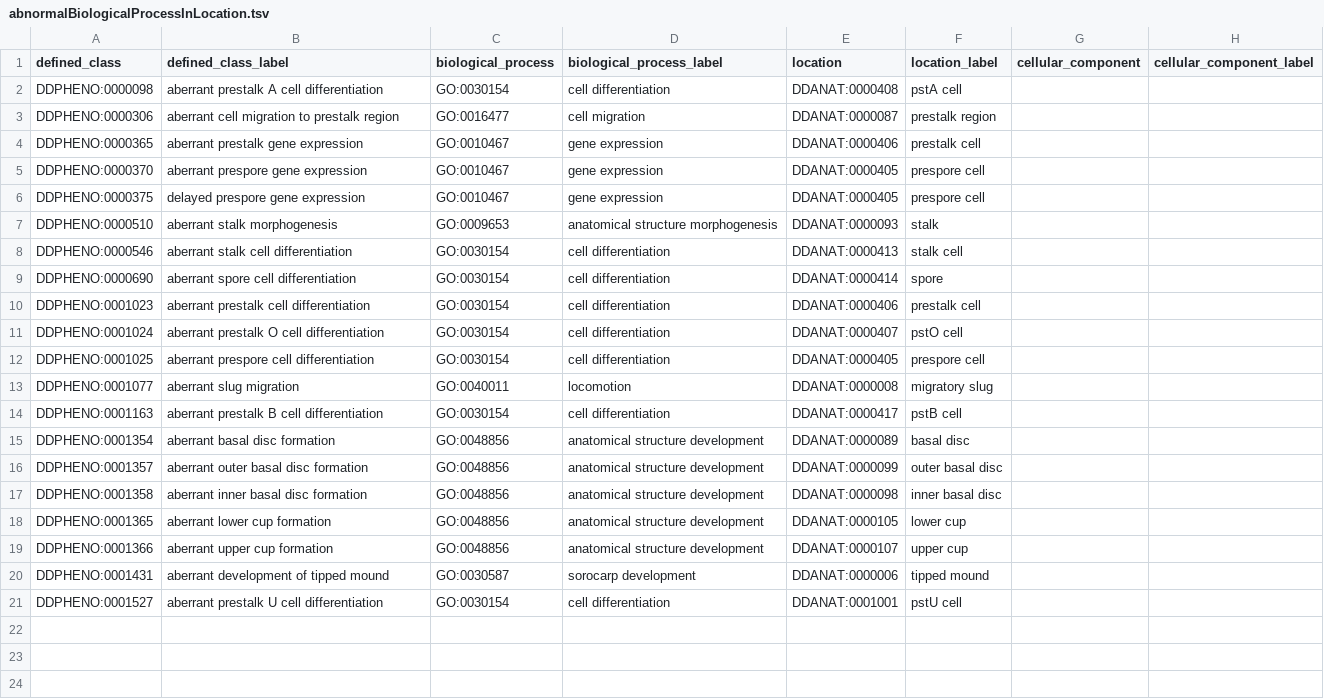
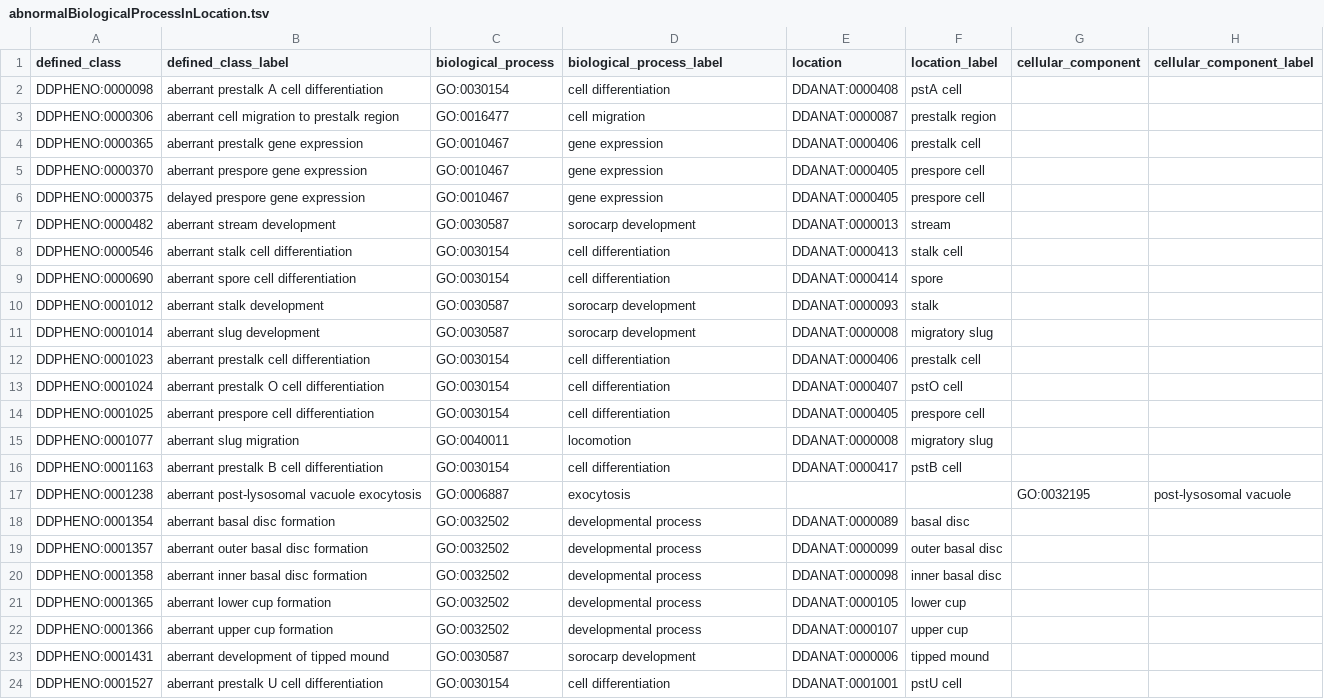
Before and after one commit to obophenotype/dicty-phenotype-ontology, a TSV file: src/patterns/data/default/abnormalBiologicalProcessInLocation.tsv, drawn as a sheet.

```diff
--- a/src/patterns/data/default/abnormalBiologicalProcessInLocation.tsv
+++ b/src/patterns/data/default/abnormalBiologicalProcessInLocation.tsv
@@ -6,5 +6,7 @@ DDPHENO:0000370	aberrant prespore gene expression	GO:0010467	gene expression	DDA
 DDPHENO:0000375	delayed prespore gene expression	GO:0010467	gene expression	DDANAT:0000405	prespore cell		
-DDPHENO:0000510	aberrant stalk morphogenesis	GO:0009653	anatomical structure morphogenesis	DDANAT:0000093	stalk		
+DDPHENO:0000482	aberrant stream development	GO:0030587	sorocarp development	DDANAT:0000013	stream		
 DDPHENO:0000546	aberrant stalk cell differentiation	GO:0030154	cell differentiation	DDANAT:0000413	stalk cell		
 DDPHENO:0000690	aberrant spore cell differentiation	GO:0030154	cell differentiation	DDANAT:0000414	spore		
+DDPHENO:0001012	aberrant stalk development	GO:0030587	sorocarp development	DDANAT:0000093	stalk		
+DDPHENO:0001014	aberrant slug development	GO:0030587	sorocarp development	DDANAT:0000008	migratory slug		
 DDPHENO:0001023	aberrant prestalk cell differentiation	GO:0030154	cell differentiation	DDANAT:0000406	prestalk cell		
@@ -14,7 +16,8 @@ DDPHENO:0001077	aberrant slug migration	GO:0040011	locomotion	DDANAT:0000008	mig
 DDPHENO:0001163	aberrant prestalk B cell differentiation	GO:0030154	cell differentiation	DDANAT:0000417	pstB cell		
-DDPHENO:0001354	aberrant basal disc formation	GO:0048856	anatomical structure development	DDANAT:0000089	basal disc 		
-DDPHENO:0001357	aberrant outer basal disc formation	GO:0048856	anatomical structure development	DDANAT:0000099	outer basal disc		
-DDPHENO:0001358	aberrant inner basal disc formation	GO:0048856	anatomical structure development	DDANAT:0000098	inner basal disc		
-DDPHENO:0001365	aberrant lower cup formation	GO:0048856	anatomical structure development	DDANAT:0000105	lower cup		
-DDPHENO:0001366	aberrant upper cup formation	GO:0048856	anatomical structure development	DDANAT:0000107	upper cup		
+DDPHENO:0001238	aberrant post-lysosomal vacuole exocytosis	GO:0006887	exocytosis			GO:0032195	post-lysosomal vacuole
+DDPHENO:0001354	aberrant basal disc formation	GO:0032502	developmental process	DDANAT:0000089	basal disc 		
+DDPHENO:0001357	aberrant outer basal disc formation	GO:0032502	developmental process	DDANAT:0000099	outer basal disc		
+DDPHENO:0001358	aberrant inner basal disc formation	GO:0032502	developmental process	DDANAT:0000098	inner basal disc		
+DDPHENO:0001365	aberrant lower cup formation	GO:0032502	developmental process	DDANAT:0000105	lower cup		
+DDPHENO:0001366	aberrant upper cup formation	GO:0032502	developmental process	DDANAT:0000107	upper cup		
 DDPHENO:0001431	aberrant development of tipped mound	GO:0030587	sorocarp development	DDANAT:0000006	tipped mound		
```
Also changed, not shown: src/patterns/data/default/abnormalAbsenceOfBiologicalProcess.tsv, src/patterns/data/default/abnormalMolecularFunction.tsv, 46 other files.
